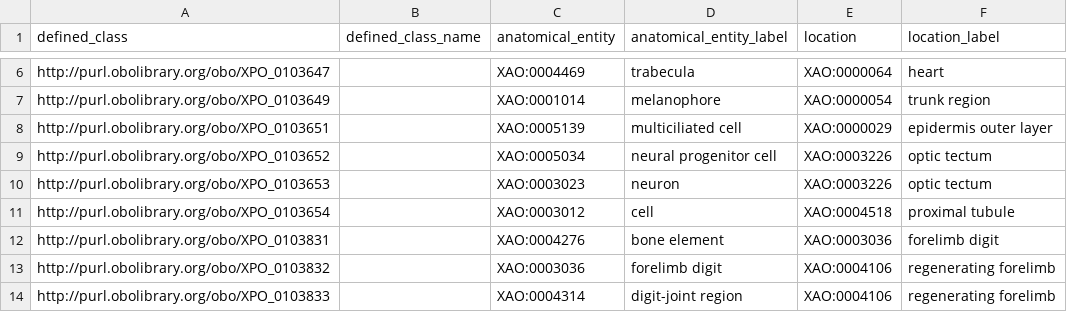
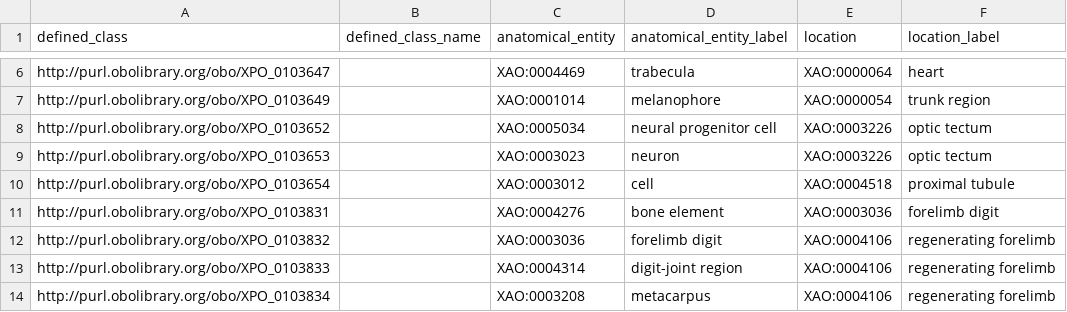
Before and after one commit to obophenotype/xenopus-phenotype-ontology, a TSV file: src/patterns/data/manual/abnormallyDecreasedNumberOfAnatomicalEntityInLocation.tsv, drawn as a sheet; only a part is shown, gaps mark what is left out; the shorter side is filled out with more unchanged rows.

Commit message:
Remove duplicate labels, ref #127.

```diff
--- a/src/patterns/data/manual/abnormallyDecreasedNumberOfAnatomicalEntityInLocation.tsv
+++ b/src/patterns/data/manual/abnormallyDecreasedNumberOfAnatomicalEntityInLocation.tsv
@@ -7,3 +7,2 @@ http://purl.obolibrary.org/obo/XPO_0103647		XAO:0004469	trabecula	XAO:0000064	he
 http://purl.obolibrary.org/obo/XPO_0103649		XAO:0001014	melanophore	XAO:0000054	trunk region
-http://purl.obolibrary.org/obo/XPO_0103651		XAO:0005139	multiciliated cell	XAO:0000029	epidermis outer layer
 http://purl.obolibrary.org/obo/XPO_0103652		XAO:0005034	neural progenitor cell	XAO:0003226	optic tectum
```
Also changed, not shown: src/patterns/data/manual/abnormallyBentAnatomicalEntity.tsv, src/patterns/data/manual/abnormallyDecreasedLengthOfAnatomicalEntity.tsv, 3 other files.
